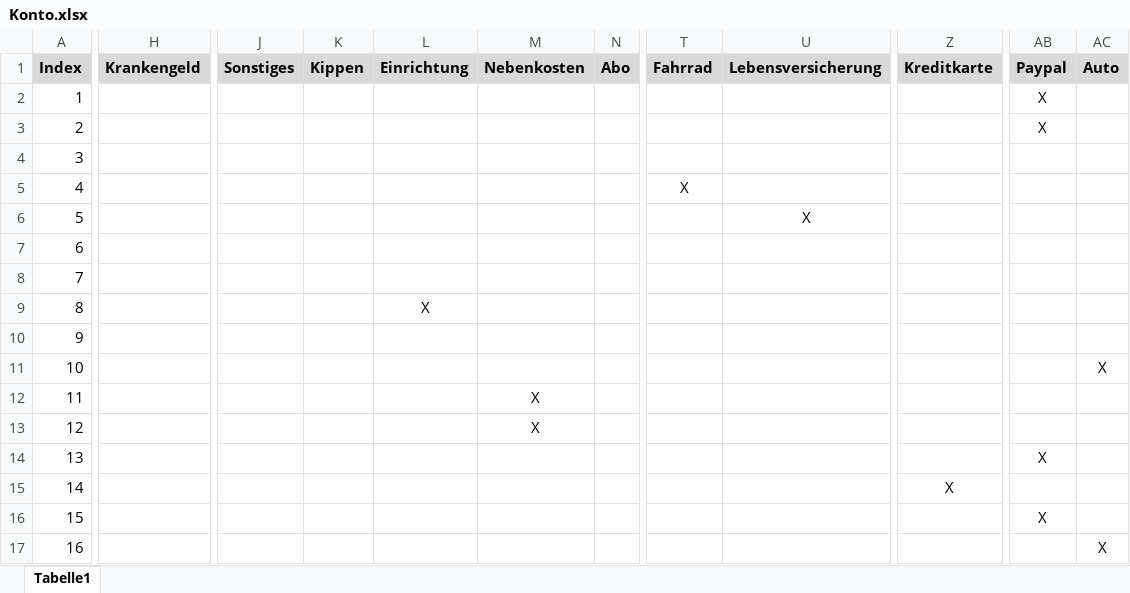
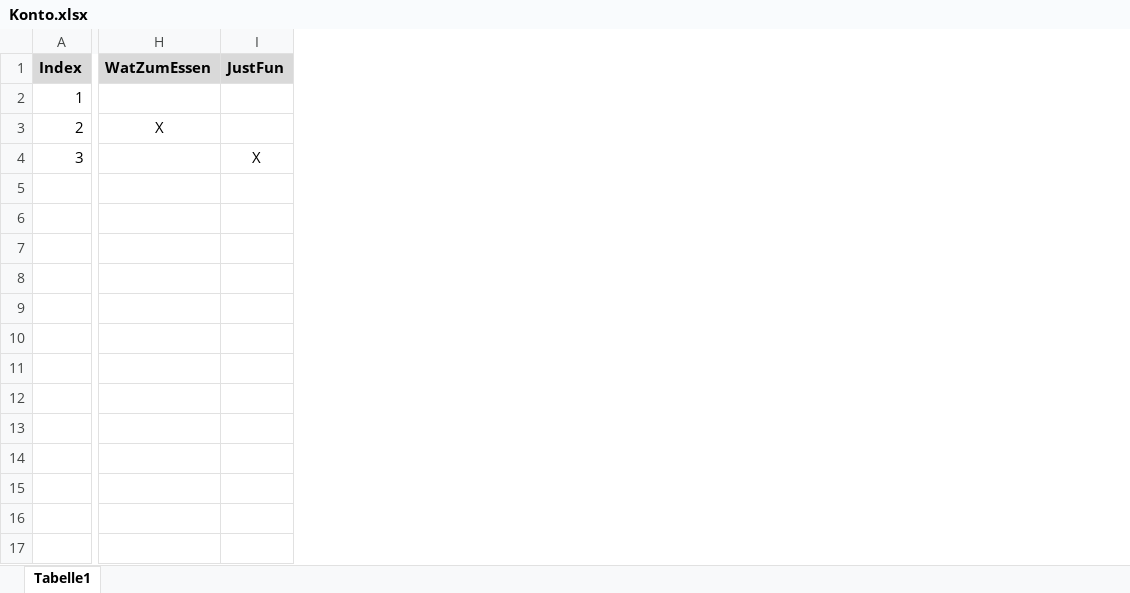
Before and after one commit to gheddie/Konto, an Excel workbook: src/main/resources/Konto.xlsx, sheet Tabelle1, drawn as a sheet; only a part is shown, gaps mark what is left out; values as stored, in another font and other column widths than the file's, no borders; removed rows and columns are numbered as before the commit, all else as after; rows hold the shown columns only; the diff covers the shown part only; the diff names each change by its address in the sheet, - before the commit and + after, or states it on an @@ line.

```diff
--- a/src/main/resources/Konto.xlsx (sheet Tabelle1)
+++ b/src/main/resources/Konto.xlsx (sheet Tabelle1)
-column H (Krankengeld), empty
+column H (WatZumEssen), row 3: X
+column I (JustFun), row 4: X
-column J (Sonstiges), empty
-column K (Kippen), empty
-column L (Einrichtung), empty
-column M (Nebenkosten), empty
-column N (Abo), empty
-column T (Fahrrad), empty
-column U (Lebensversicherung), empty
-column Z (Kreditkarte), empty
-column AB (Paypal), rows 2-3: X | X
-column AC (Auto), empty
-row 5: 4 |  |  |  |  |  |  | X
-row 6: 5 |  |  |  |  |  |  |  | X
-row 7: 6
-row 8: 7
-row 9: 8 |  |  |  | X
-row 10: 9
-row 11: 10 |  |  |  |  |  |  |  |  |  |  | X
-row 12: 11 |  |  |  |  | X
-row 13: 12 |  |  |  |  | X
-row 14: 13 |  |  |  |  |  |  |  |  |  | X
-row 15: 14 |  |  |  |  |  |  |  |  | X
-row 16: 15 |  |  |  |  |  |  |  |  |  | X
-row 17: 16 |  |  |  |  |  |  |  |  |  |  | X
```
Also changed, not shown: 169 removed rows, 10 removed columns and 12 edited cells elsewhere in this sheet, 2 other files.
